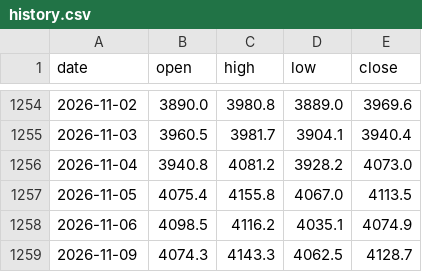
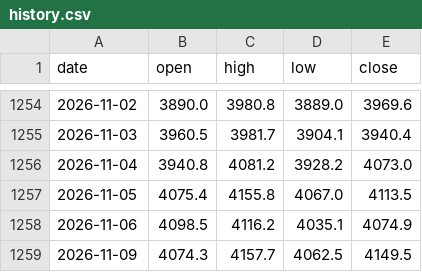
Before and after one commit to mechvannak/gold_market_cambodia, a CSV file: data/history.csv, drawn as a sheet; only a part is shown, gaps mark what is left out.

```diff
--- a/data/history.csv
+++ b/data/history.csv
@@ -1258,2 +1258,2 @@ date,open,high,low,close
 2026-11-06,4098.5,4116.2,4035.1,4074.9
-2026-11-09,4074.3,4143.3,4062.5,4128.7
+2026-11-09,4074.3,4157.7,4062.5,4149.5
```
Also changed, not shown: 1 other file.
